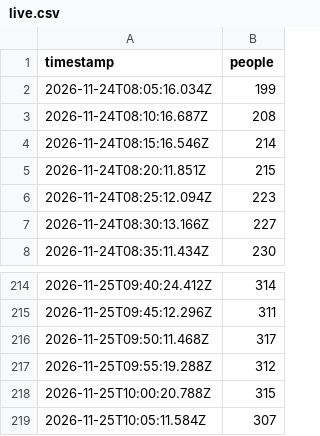
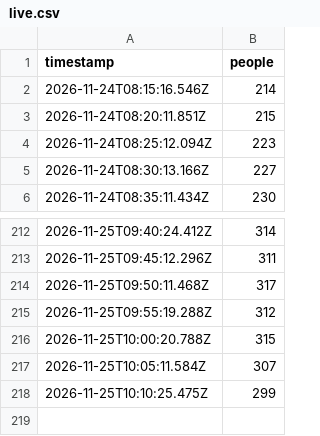
Before and after one commit to bogar/ocupacion-club, a CSV file: data/live.csv, drawn as a sheet; only a part is shown, gaps mark what is left out; removed rows and columns are numbered as before the commit, all else as after; the diff names each change by its address in the sheet, - before the commit and + after, or states it on an @@ line.

```diff
--- a/data/live.csv
+++ b/data/live.csv
-row 2: 2026-11-24T08:05:16.034Z | 199
-row 3: 2026-11-24T08:10:16.687Z | 208
+row 218: 2026-11-25T10:10:25.475Z | 299
```
Also changed, not shown: 2 other files.
